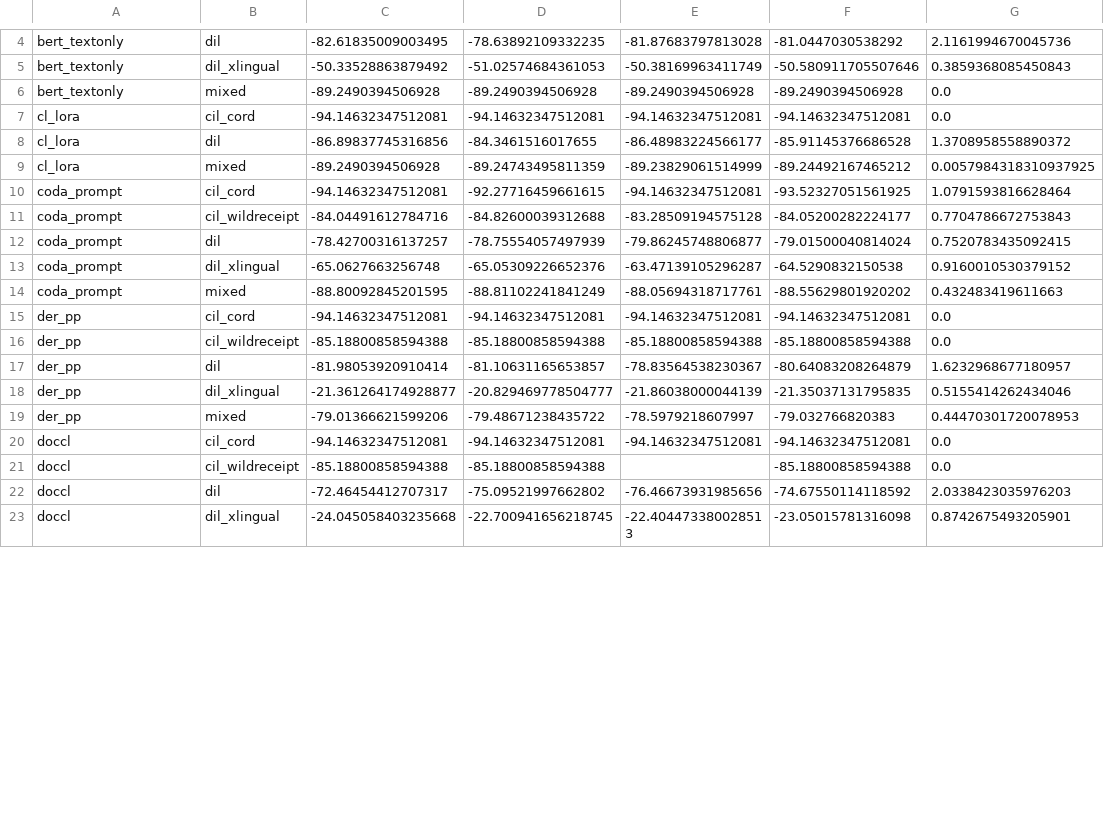
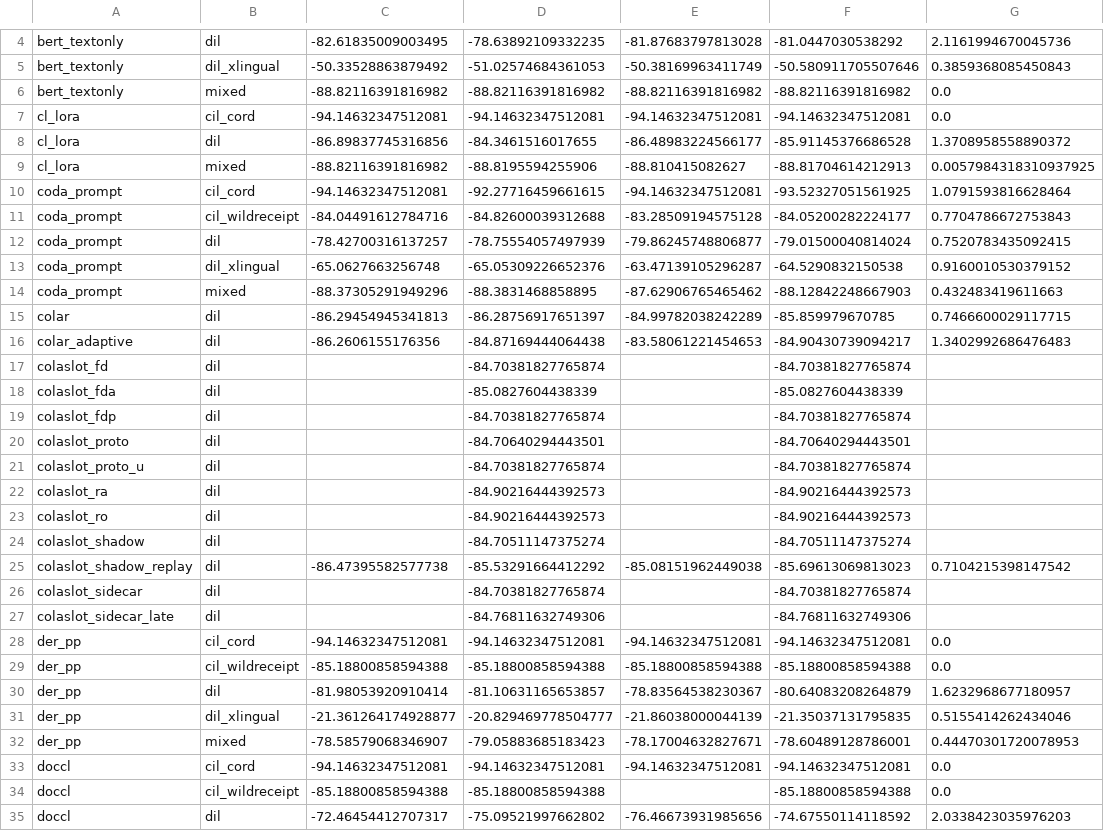
Before and after one commit to hoangthanh283/CLUE, a CSV file: results/pivot_FWT.csv, drawn as a sheet; only a part is shown, gaps mark what is left out; the shorter side is filled out with more unchanged rows; the diff covers the shown part only.

```diff
--- a/results/pivot_FWT.csv
+++ b/results/pivot_FWT.csv
@@ -5,6 +5,6 @@ bert_textonly,dil,-82.61835009003495,-78.63892109332235,-81.87683797813028,-81.0
 bert_textonly,dil_xlingual,-50.33528863879492,-51.02574684361053,-50.38169963411749,-50.580911705507646,0.3859368085450843
-bert_textonly,mixed,-89.2490394506928,-89.2490394506928,-89.2490394506928,-89.2490394506928,0.0
+bert_textonly,mixed,-88.82116391816982,-88.82116391816982,-88.82116391816982,-88.82116391816982,0.0
 cl_lora,cil_cord,-94.14632347512081,-94.14632347512081,-94.14632347512081,-94.14632347512081,0.0
 cl_lora,dil,-86.89837745316856,-84.3461516017655,-86.48983224566177,-85.91145376686528,1.3708958558890372
-cl_lora,mixed,-89.2490394506928,-89.24743495811359,-89.23829061514999,-89.24492167465212,0.0057984318310937925
+cl_lora,mixed,-88.82116391816982,-88.8195594255906,-88.810415082627,-88.81704614212913,0.0057984318310937925
 coda_prompt,cil_cord,-94.14632347512081,-92.27716459661615,-94.14632347512081,-93.52327051561925,1.0791593816628464
@@ -13,3 +13,16 @@ coda_prompt,dil,-78.42700316137257,-78.75554057497939,-79.86245748806877,-79.015
 coda_prompt,dil_xlingual,-65.0627663256748,-65.05309226652376,-63.47139105296287,-64.5290832150538,0.9160010530379152
-coda_prompt,mixed,-88.80092845201595,-88.81102241841249,-88.05694318717761,-88.55629801920202,0.432483419611663
+coda_prompt,mixed,-88.37305291949296,-88.3831468858895,-87.62906765465462,-88.12842248667903,0.432483419611663
+colar,dil,-86.29454945341813,-86.28756917651397,-84.99782038242289,-85.859979670785,0.7466600029117715
+colar_adaptive,dil,-86.2606155176356,-84.87169444064438,-83.58061221454653,-84.90430739094217,1.3402992686476483
+colaslot_fd,dil,,-84.70381827765874,,-84.70381827765874,
+colaslot_fda,dil,,-85.0827604438339,,-85.0827604438339,
+colaslot_fdp,dil,,-84.70381827765874,,-84.70381827765874,
+colaslot_proto,dil,,-84.70640294443501,,-84.70640294443501,
+colaslot_proto_u,dil,,-84.70381827765874,,-84.70381827765874,
+colaslot_ra,dil,,-84.90216444392573,,-84.90216444392573,
+colaslot_ro,dil,,-84.90216444392573,,-84.90216444392573,
+colaslot_shadow,dil,,-84.70511147375274,,-84.70511147375274,
+colaslot_shadow_replay,dil,-86.47395582577738,-85.53291664412292,-85.08151962449038,-85.69613069813023,0.7104215398147542
+colaslot_sidecar,dil,,-84.70381827765874,,-84.70381827765874,
+colaslot_sidecar_late,dil,,-84.76811632749306,,-84.76811632749306,
 der_pp,cil_cord,-94.14632347512081,-94.14632347512081,-94.14632347512081,-94.14632347512081,0.0
@@ -18,3 +31,3 @@ der_pp,dil,-81.98053920910414,-81.10631165653857,-78.83564538230367,-80.64083208
 der_pp,dil_xlingual,-21.361264174928877,-20.829469778504777,-21.86038000044139,-21.35037131795835,0.5155414262434046
-der_pp,mixed,-79.01366621599206,-79.48671238435722,-78.5979218607997,-79.032766820383,0.44470301720078953
+der_pp,mixed,-78.58579068346907,-79.05883685183423,-78.17004632827671,-78.60489128786001,0.44470301720078953
 doccl,cil_cord,-94.14632347512081,-94.14632347512081,-94.14632347512081,-94.14632347512081,0.0
```
Also changed, not shown: 2 added rows, 1 removed row and 32 edited cells elsewhere in this file, results/pivot_AA.csv, results/pivot_AF.csv, 47 other files.
